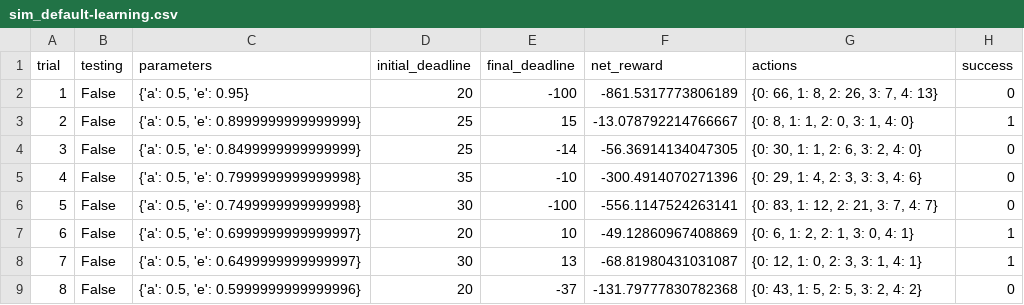
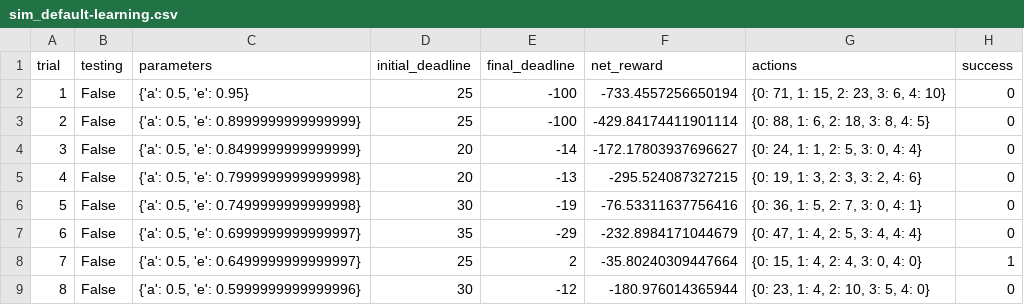
Before and after one commit to pradeepsaiu/Machine-Learning-Algorithms-with-Python, a CSV file: projects/smartcab/logs/sim_default-learning.csv, drawn as a sheet; only a part is shown; the diff covers the shown part only.

```diff
--- a/projects/smartcab/logs/sim_default-learning.csv
+++ b/projects/smartcab/logs/sim_default-learning.csv
@@ -1,9 +1,9 @@
 trial,testing,parameters,initial_deadline,final_deadline,net_reward,actions,success
-1,False,"{'a': 0.5, 'e': 0.95}",20,-100,-861.5317773806189,"{0: 66, 1: 8, 2: 26, 3: 7, 4: 13}",0
-2,False,"{'a': 0.5, 'e': 0.8999999999999999}",25,15,-13.078792214766667,"{0: 8, 1: 1, 2: 0, 3: 1, 4: 0}",1
-3,False,"{'a': 0.5, 'e': 0.8499999999999999}",25,-14,-56.36914134047305,"{0: 30, 1: 1, 2: 6, 3: 2, 4: 0}",0
-4,False,"{'a': 0.5, 'e': 0.7999999999999998}",35,-10,-300.4914070271396,"{0: 29, 1: 4, 2: 3, 3: 3, 4: 6}",0
-5,False,"{'a': 0.5, 'e': 0.7499999999999998}",30,-100,-556.1147524263141,"{0: 83, 1: 12, 2: 21, 3: 7, 4: 7}",0
-6,False,"{'a': 0.5, 'e': 0.6999999999999997}",20,10,-49.12860967408869,"{0: 6, 1: 2, 2: 1, 3: 0, 4: 1}",1
-7,False,"{'a': 0.5, 'e': 0.6499999999999997}",30,13,-68.81980431031087,"{0: 12, 1: 0, 2: 3, 3: 1, 4: 1}",1
-8,False,"{'a': 0.5, 'e': 0.5999999999999996}",20,-37,-131.79777830782368,"{0: 43, 1: 5, 2: 5, 3: 2, 4: 2}",0
+1,False,"{'a': 0.5, 'e': 0.95}",25,-100,-733.4557256650194,"{0: 71, 1: 15, 2: 23, 3: 6, 4: 10}",0
+2,False,"{'a': 0.5, 'e': 0.8999999999999999}",25,-100,-429.84174411901114,"{0: 88, 1: 6, 2: 18, 3: 8, 4: 5}",0
+3,False,"{'a': 0.5, 'e': 0.8499999999999999}",20,-14,-172.17803937696627,"{0: 24, 1: 1, 2: 5, 3: 0, 4: 4}",0
+4,False,"{'a': 0.5, 'e': 0.7999999999999998}",20,-13,-295.524087327215,"{0: 19, 1: 3, 2: 3, 3: 2, 4: 6}",0
+5,False,"{'a': 0.5, 'e': 0.7499999999999998}",30,-19,-76.53311637756416,"{0: 36, 1: 5, 2: 7, 3: 0, 4: 1}",0
+6,False,"{'a': 0.5, 'e': 0.6999999999999997}",35,-29,-232.8984171044679,"{0: 47, 1: 4, 2: 5, 3: 4, 4: 4}",0
+7,False,"{'a': 0.5, 'e': 0.6499999999999997}",25,2,-35.80240309447664,"{0: 15, 1: 4, 2: 4, 3: 0, 4: 0}",1
+8,False,"{'a': 0.5, 'e': 0.5999999999999996}",30,-12,-180.976014365944,"{0: 23, 1: 4, 2: 10, 3: 5, 4: 0}",0
```
Also changed, not shown: 82 edited cells elsewhere in this file, 6 other files.
